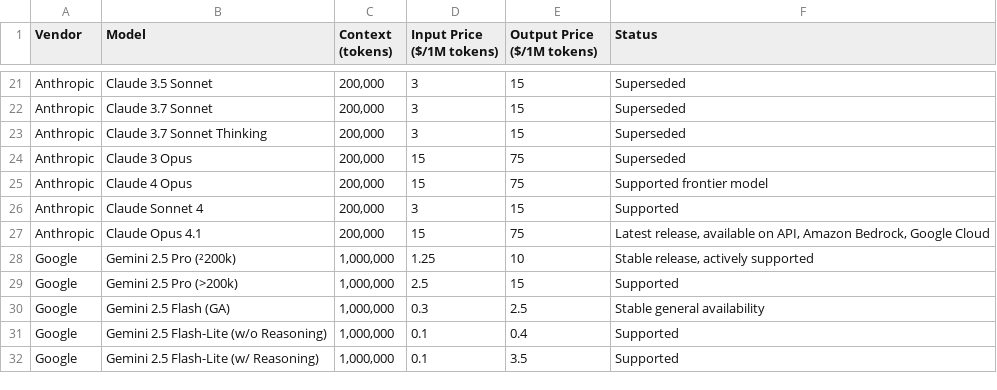
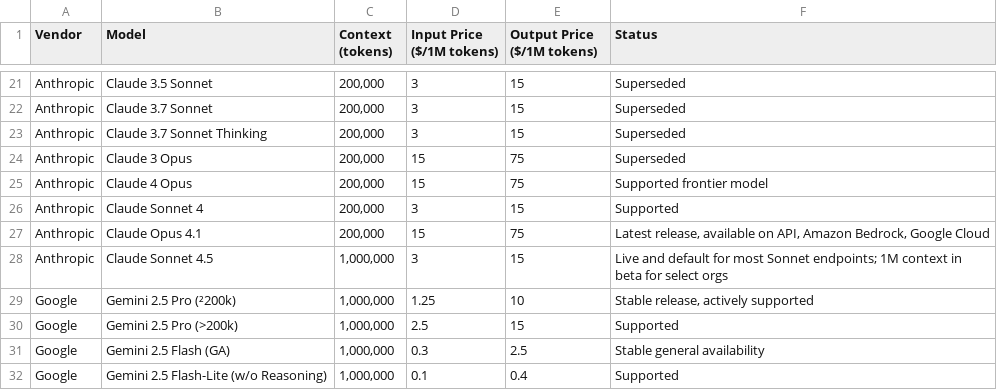
Before and after one commit to adithyadaine/AI-Model-Price-Comparison, a CSV file: models.csv, drawn as a sheet; only a part is shown, gaps mark what is left out; the shorter side is filled out with more unchanged rows; the diff names each change by its address in the sheet, - before the commit and + after, or states it on an @@ line.

Commit message:
Added Anthropic's Sonnet 4.5 model and pricing.

```diff
--- a/models.csv
+++ b/models.csv
+row 28: Anthropic | Claude Sonnet 4.5 | 1,000,000 | 3 | 15 | Live and default for most Sonnet endpoints; 1M context in beta for select orgs
```
Also changed, not shown: 2 other files.
